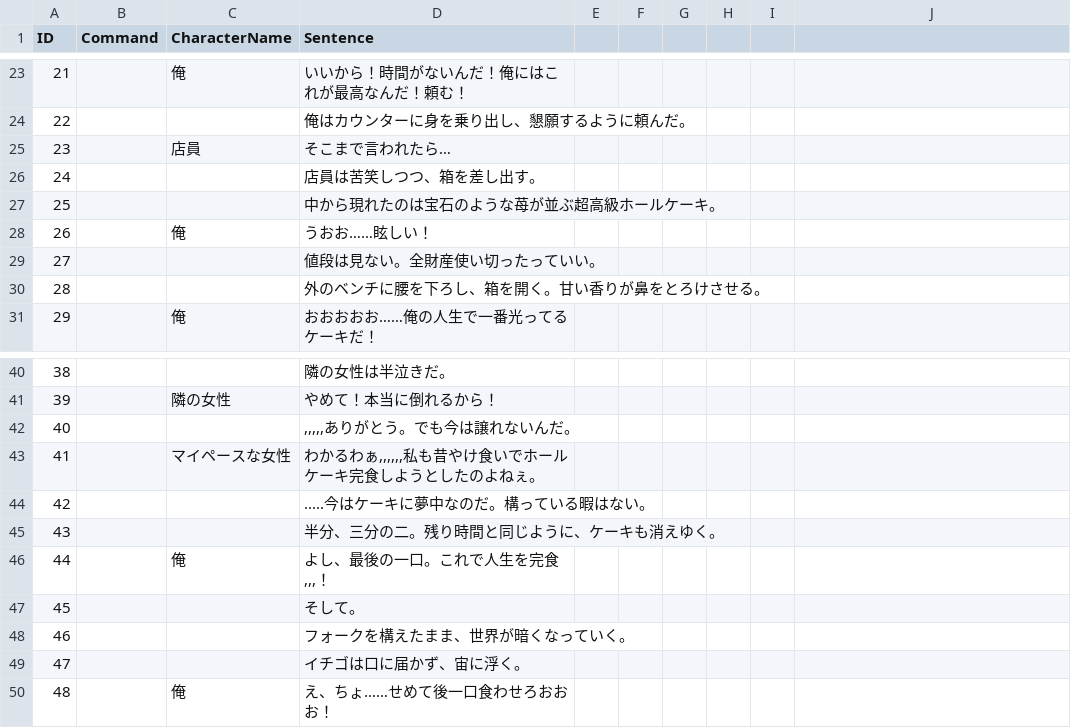
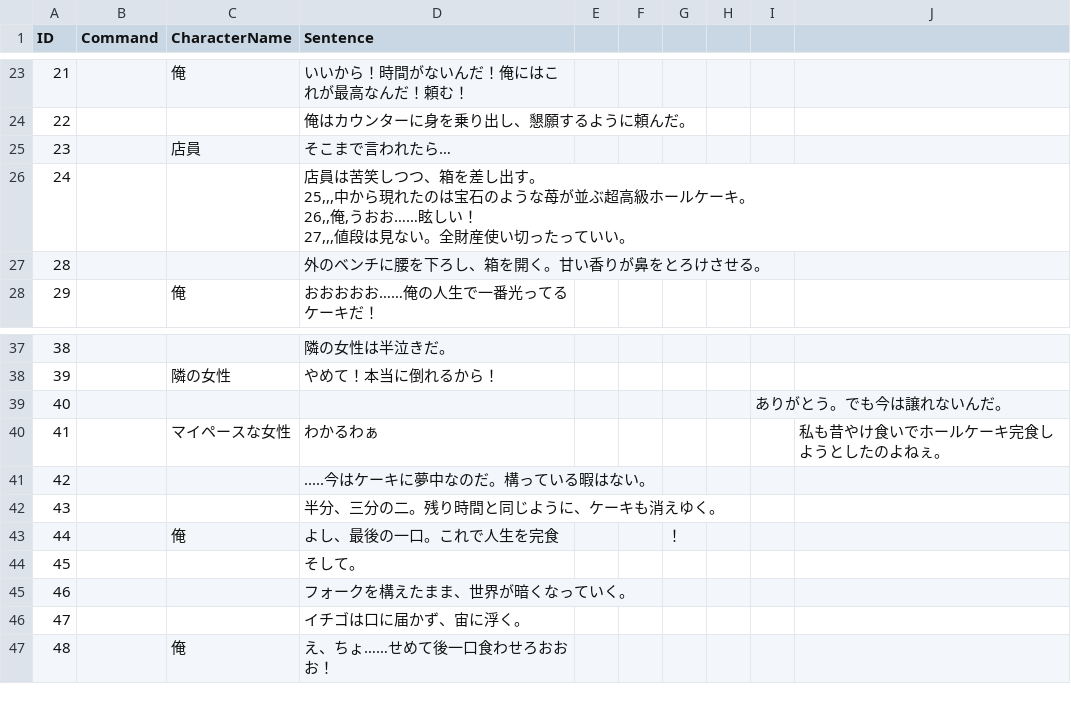
Before and after one commit to Enoki8/1week-summer-3, a CSV file: 1week-summer-3/Assets/Resources/ホールケーキ.csv, drawn as a sheet; only a part is shown, gaps mark what is left out; removed rows and columns are numbered as before the commit, all else as after; ↵ is a line break in a cell; the diff names each change by its address in the sheet, - before the commit and + after, or states it on an @@ line.

```diff
--- a/1week-summer-3/Assets/Resources/ホールケーキ.csv
+++ b/1week-summer-3/Assets/Resources/ホールケーキ.csv
-D26 (Sentence): …し出す。
+D26 (Sentence): …し出す。 ↵ 25,,,中から現れたのは宝石のような苺が並ぶ超高級ホールケーキ。 ↵ 26,,俺,うおお……眩しい！ ↵ 27,,,値段は見ない。全財産使い切ったっていい。
-row 27: 25 |  |  | 中から現れたのは宝石のような苺が並ぶ超高級ホールケーキ。
-row 28: 26 |  | 俺 | うおお……眩しい！
-row 29: 27 |  |  | 値段は見ない。全財産使い切ったっていい。
-row 42: 40 |  |  | ,,,,,ありがとう。でも今は譲れないんだ。
-row 43: 41 |  | マイペースな女性 | わかるわぁ,,,,,,私も昔やけ食いでホールケーキ完食しようとしたのよねぇ。
+row 39: 40 |  |  |  |  |  |  |  | ありがとう。でも今は譲れないんだ。
+row 40: 41 |  | マイペースな女性 | わかるわぁ |  |  |  |  |  | 私も昔やけ食いでホールケーキ完食しようとしたのよねぇ。
-D43 (Sentence): よし、最後の一口。これで人生を完食,,,！
+D43 (Sentence): よし、最後の一口。これで人生を完食
-G43: (empty)
+G43: ！
```
Also changed, not shown: 1week-summer-3/Assets/Resources/万引き.csv, 1week-summer-3/Assets/Resources/全財産でガチャ.csv, 17 other files.
